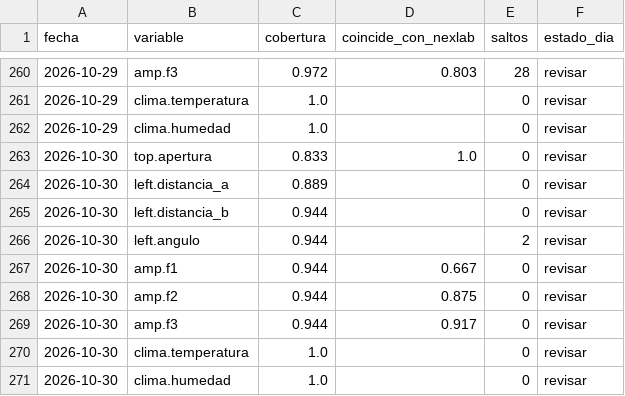
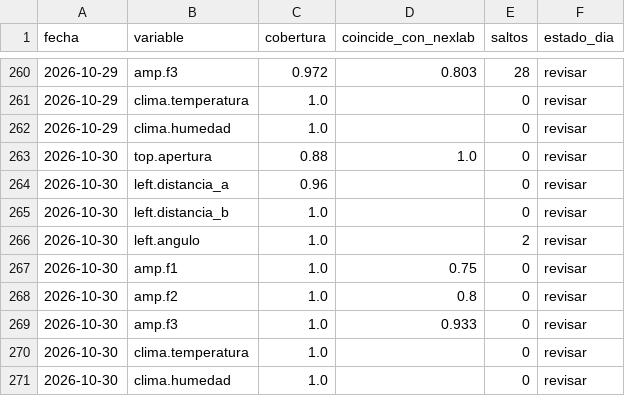
Before and after one commit to Andyyff/tesis-saman, a CSV file: datos/powerbi/calidad.csv, drawn as a sheet; only a part is shown, gaps mark what is left out.

```diff
--- a/datos/powerbi/calidad.csv
+++ b/datos/powerbi/calidad.csv
@@ -262,9 +262,9 @@ fecha,variable,cobertura,coincide_con_nexlab,saltos,estado_dia
 2026-10-29,clima.humedad,1.0,,0,revisar
-2026-10-30,top.apertura,0.833,1.0,0,revisar
-2026-10-30,left.distancia_a,0.889,,0,revisar
-2026-10-30,left.distancia_b,0.944,,0,revisar
-2026-10-30,left.angulo,0.944,,2,revisar
-2026-10-30,amp.f1,0.944,0.667,0,revisar
-2026-10-30,amp.f2,0.944,0.875,0,revisar
-2026-10-30,amp.f3,0.944,0.917,0,revisar
+2026-10-30,top.apertura,0.88,1.0,0,revisar
+2026-10-30,left.distancia_a,0.96,,0,revisar
+2026-10-30,left.distancia_b,1.0,,0,revisar
+2026-10-30,left.angulo,1.0,,2,revisar
+2026-10-30,amp.f1,1.0,0.75,0,revisar
+2026-10-30,amp.f2,1.0,0.8,0,revisar
+2026-10-30,amp.f3,1.0,0.933,0,revisar
 2026-10-30,clima.temperatura,1.0,,0,revisar
```
Also changed, not shown: datos/lecturas/amp/2026-10-30.csv, datos/lecturas/left/2026-10-30.csv, 8 other files.
